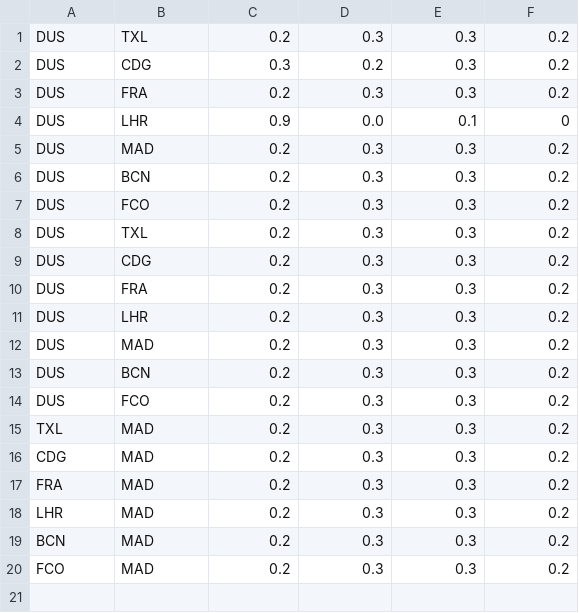
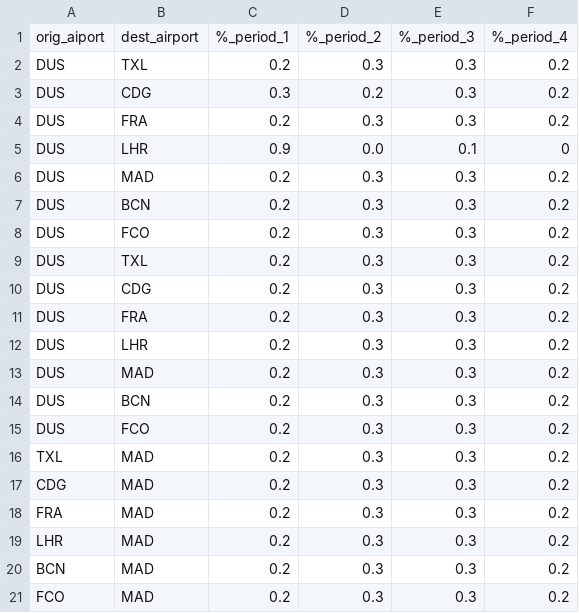
Before and after one commit to faical-allou/planetwork_api, a CSV file: template/template-demand_curve.csv, drawn as a sheet.

```diff
--- a/template/template-demand_curve.csv
+++ b/template/template-demand_curve.csv
@@ -1 +1,2 @@
+orig_aiport, dest_airport, %_period_1, %_period_2, %_period_3, %_period_4
 DUS,TXL,0.2,0.3,0.3,0.2
```
Also changed, not shown: template/template-airport_cost.csv, template/template-comp.csv, 3 other files.
